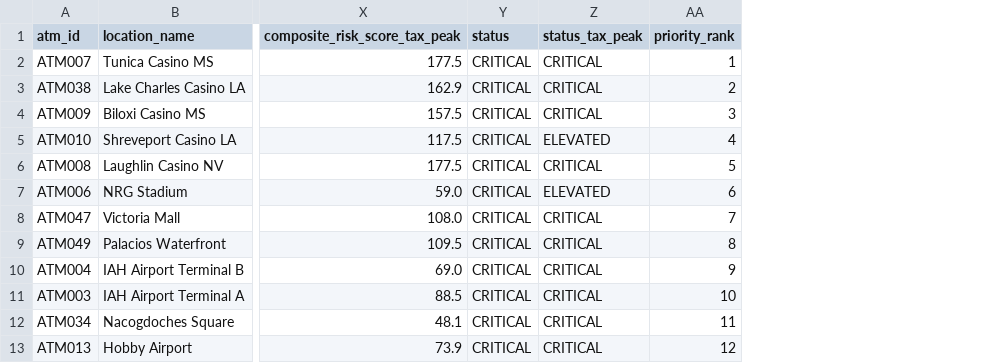
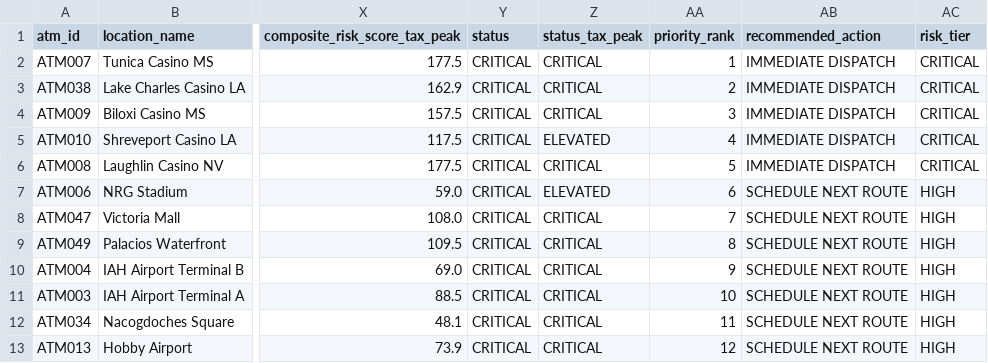
Before and after one commit to SEANSKIDATA/ATM-Predictive-Demand-Model, a CSV file: atm_forecast.csv, drawn as a sheet; only a part is shown, gaps mark what is left out; the diff names each change by its address in the sheet, - before the commit and + after, or states it on an @@ line.

Commit message:
Add operational action layer
— recommended dispatch actions, headline KPIs, risk tier classification

```diff
--- a/atm_forecast.csv
+++ b/atm_forecast.csv
+column AB (recommended_action), rows 2-13: IMMEDIATE DISPATCH | IMMEDIATE DISPATCH | IMMEDIATE DISPATCH | IMMEDIATE DISPATCH | IMMEDIATE DISPATCH | SCHEDULE NEXT ROUTE | SCHEDULE NEXT ROUTE | SCHEDULE NEXT ROUTE | SCHEDULE NEXT ROUTE | SCHEDULE NEXT ROUTE | SCHEDULE NEXT ROUTE | SCHEDULE NEXT ROUTE
+column AC (risk_tier), rows 2-13: CRITICAL | CRITICAL | CRITICAL | CRITICAL | CRITICAL | HIGH | HIGH | HIGH | HIGH | HIGH | HIGH | HIGH
```
Also changed, not shown: 2 other files.
